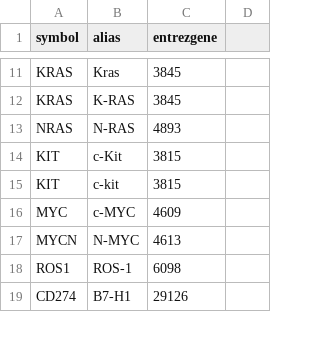
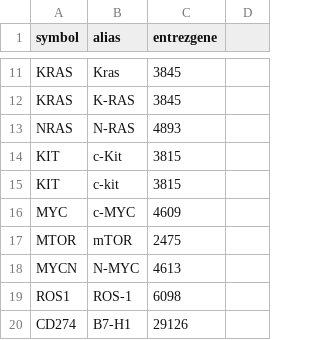
Before and after one commit to sigven/geneOncoX, a TSV file: data-raw/custom_gene_aliases.tsv, drawn as a sheet; only a part is shown, gaps mark what is left out; the diff names each change by its address in the sheet, - before the commit and + after, or states it on an @@ line.

Commit message:
added mTOR alias

```diff
--- a/data-raw/custom_gene_aliases.tsv
+++ b/data-raw/custom_gene_aliases.tsv
+row 17: MTOR | mTOR | 2475
```
Also changed, not shown: 1 other file.
